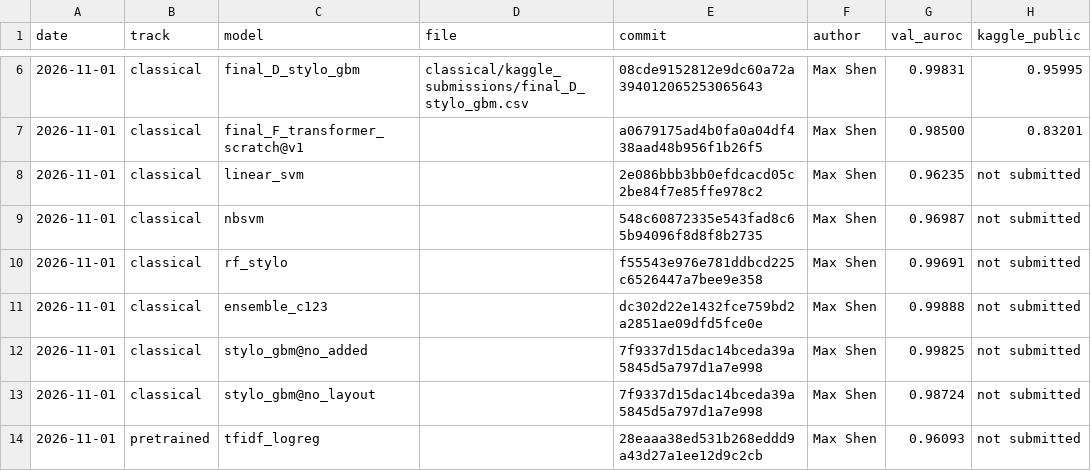
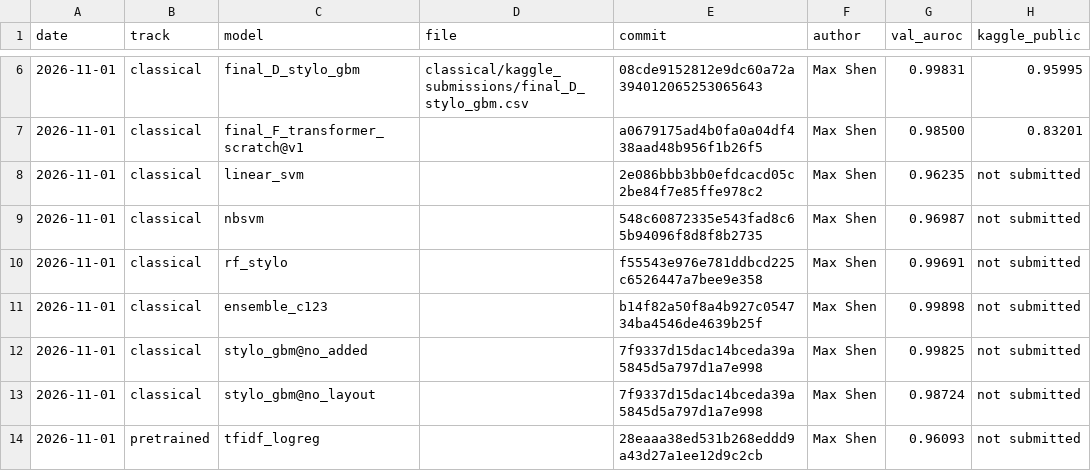
Before and after one commit to ZhenmanShen/human-or-ai-submissions, a CSV file: submissions/group-number-31/submission_log.csv, drawn as a sheet; only a part is shown, gaps mark what is left out; the diff names each change by its address in the sheet, - before the commit and + after, or states it on an @@ line.

```diff
--- a/submissions/group-number-31/submission_log.csv
+++ b/submissions/group-number-31/submission_log.csv
-E11 (commit): dc302d22e1432fce759bd2a2851ae09dfd5fce0e
+E11 (commit): b14f82a50f8a4b927c054734ba4546de4639b25f
-G11 (val_auroc): 0.99888
+G11 (val_auroc): 0.99898
```
Also changed, not shown: submissions/group-number-31/common/results/compare_tracks.csv, 28 other files.
